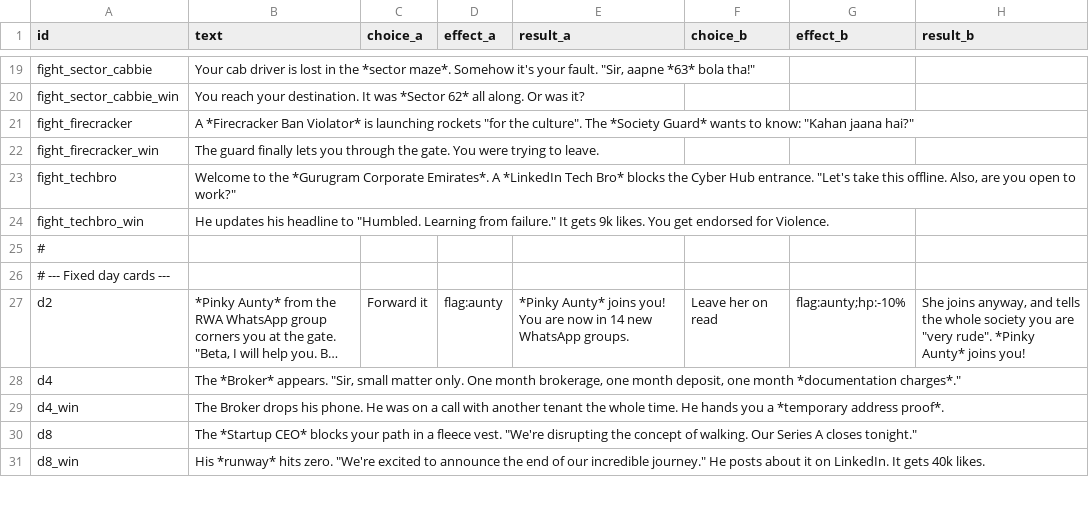
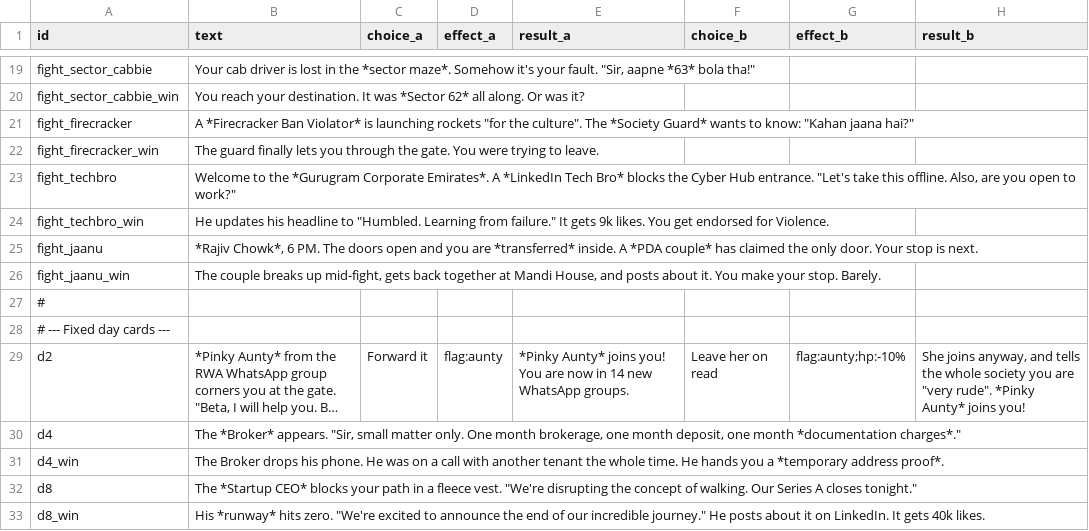
Before and after one commit to ShadowBaby22/Bring-Your-Own-Chai-source, a CSV file: Assets/_Game/Resources/Data/dialogue.csv, drawn as a sheet; only a part is shown, gaps mark what is left out; long unchanged cells end in …; the diff names each change by its address in the sheet, - before the commit and + after, or states it on an @@ line.

```diff
--- a/Assets/_Game/Resources/Data/dialogue.csv
+++ b/Assets/_Game/Resources/Data/dialogue.csv
+row 25: fight_jaanu | *Rajiv Chowk*, 6 PM. The doors open and you are *transferred* inside. A *PDA couple* has claimed the only door. Your stop is next.
+row 26: fight_jaanu_win | The couple breaks up mid-fight, gets back together at Mandi House, and posts about it. You make your stop. Barely.
```
Also changed, not shown: Assets/_Game/Resources/Data/scenes.csv, 12 other files.
